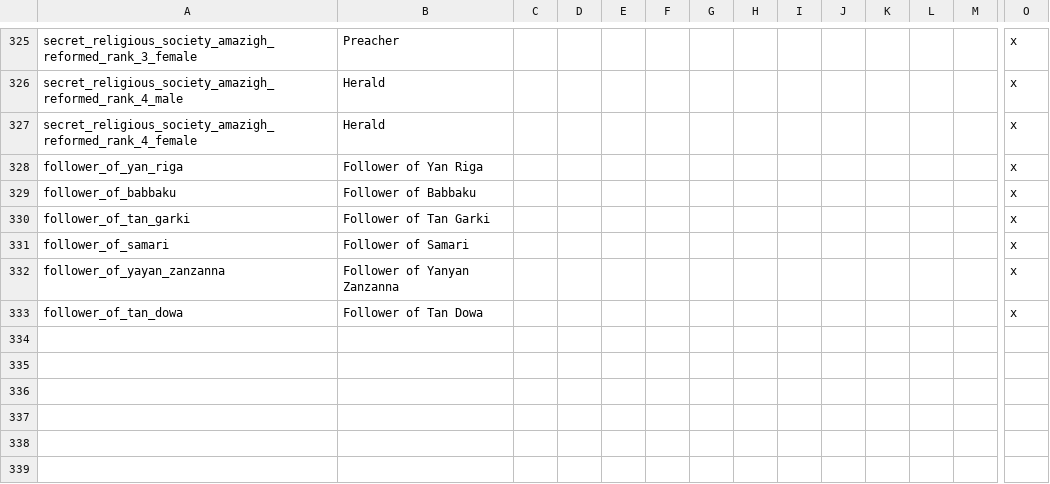
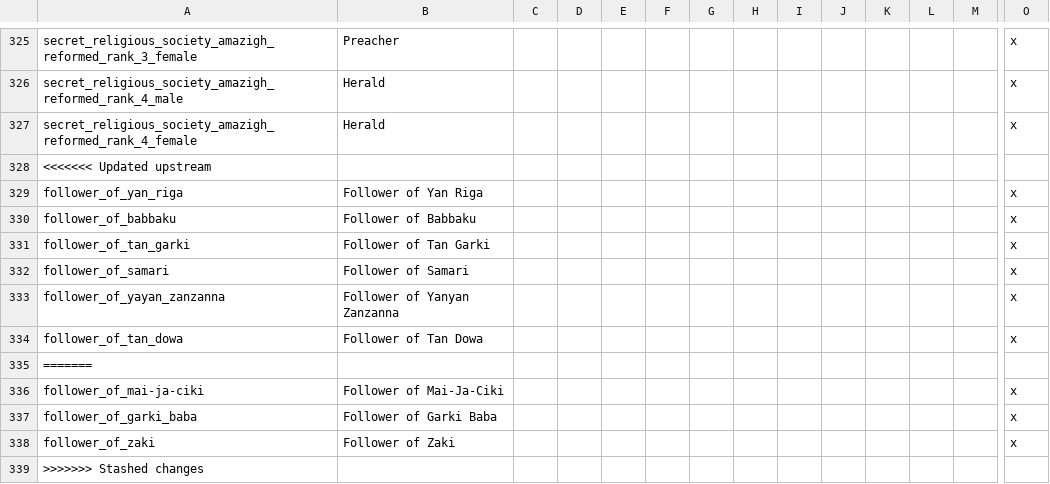
Before and after one commit to faiuwle/CK2AfricanReligionsMod, a CSV file: AfricanReligions/localisation/afr_general_localization.csv, drawn as a sheet; only a part is shown, gaps mark what is left out; rows hold the shown columns only; the diff names each change by its address in the sheet, - before the commit and + after, or states it on an @@ line.

```diff
--- a/AfricanReligions/localisation/afr_general_localization.csv
+++ b/AfricanReligions/localisation/afr_general_localization.csv
+row 328: <<<<<<< Updated upstream
+row 335: =======
+row 336: follower_of_mai-ja-ciki | Follower of Mai-Ja-Ciki |  |  |  |  |  |  |  |  |  |  |  | x
+row 337: follower_of_garki_baba | Follower of Garki Baba |  |  |  |  |  |  |  |  |  |  |  | x
+row 338: follower_of_zaki | Follower of Zaki |  |  |  |  |  |  |  |  |  |  |  | x
+row 339: >>>>>>> Stashed changes
```
Also changed, not shown: AfricanReligions/localisation/afr_event_texts.csv, 3 other files.
